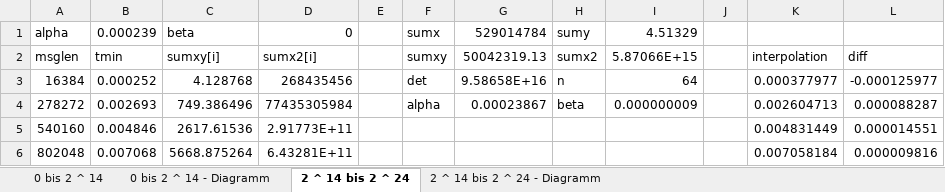
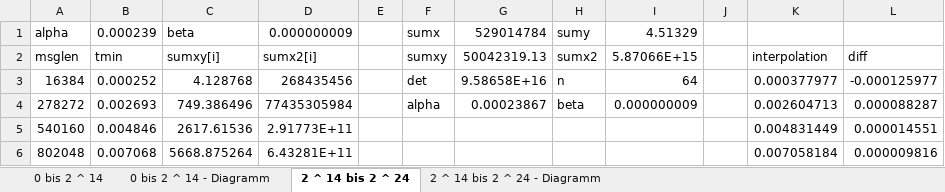
Before and after one commit to autarchprinceps/Parallele-Systeme, an Excel workbook: paralg/u1/a1/a1.xlsx, sheet 2 ^ 14 bis 2 ^ 24, drawn as a sheet; only a part is shown; values as stored, in another font and other column widths than the file's, no borders; the diff names each change by its address in the sheet, - before the commit and + after, or states it on an @@ line.

Commit message:
Excel

```diff
--- a/paralg/u1/a1/a1.xlsx (sheet 2 ^ 14 bis 2 ^ 24)
+++ b/paralg/u1/a1/a1.xlsx (sheet 2 ^ 14 bis 2 ^ 24)
-D1: 0
+D1: 0.000000009
```
Also changed, not shown: sheet 0 bis 2 ^ 14, charts or pictures, 3 other files.
